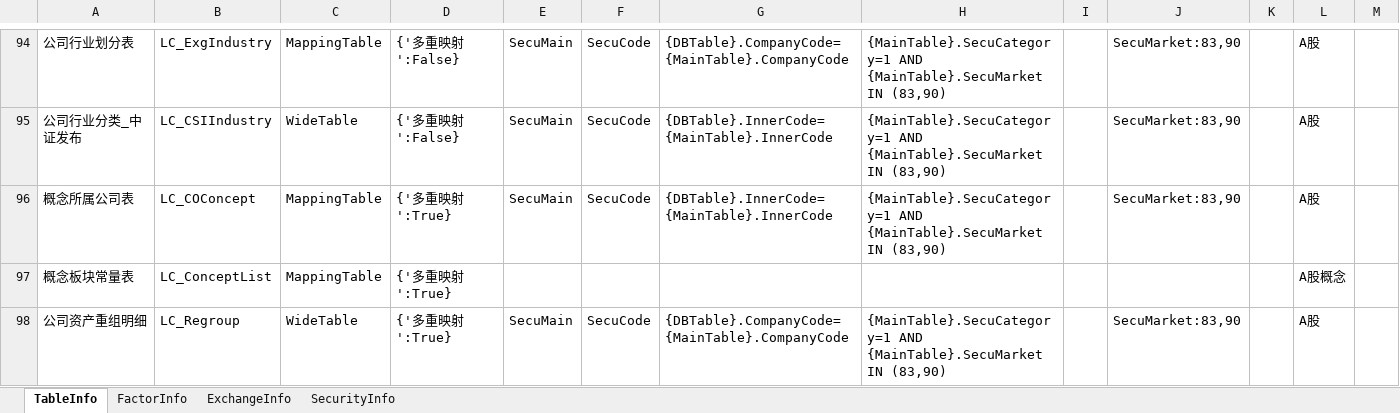
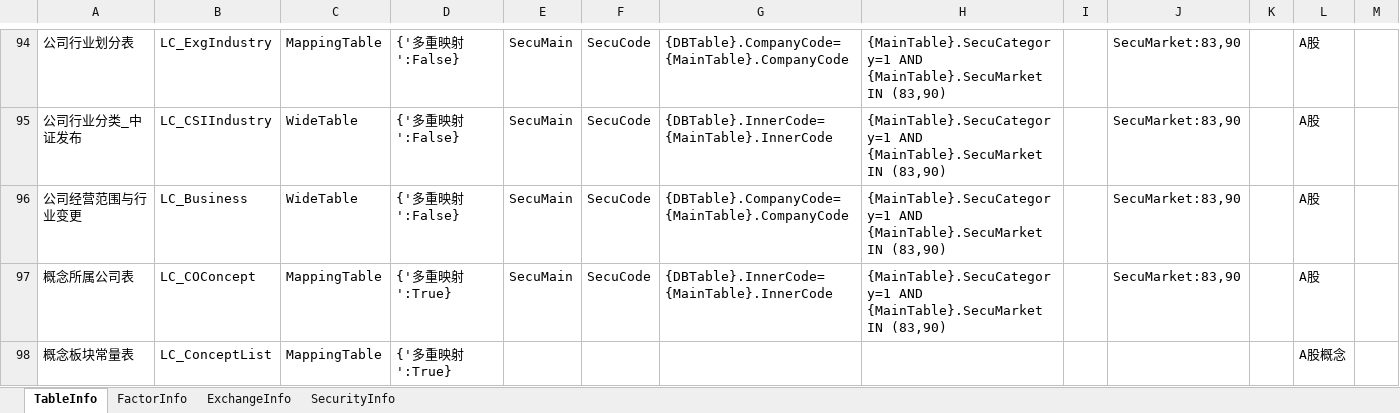
Before and after one commit to Scorpi000/QuantStudio, an Excel workbook: QuantStudio/Resource/JYDBInfo.xlsx, sheet TableInfo, drawn as a sheet; only a part is shown, gaps mark what is left out; the shorter side is filled out with more unchanged rows; values as stored, in another font and other column widths than the file's, no borders; the diff names each change by its address in the sheet, - before the commit and + after, or states it on an @@ line.

```diff
--- a/QuantStudio/Resource/JYDBInfo.xlsx (sheet TableInfo)
+++ b/QuantStudio/Resource/JYDBInfo.xlsx (sheet TableInfo)
+row 96: 公司经营范围与行业变更 | LC_Business | WideTable | {'多重映射':False} | SecuMain | SecuCode | {DBTable}.CompanyCode={MainTable}.CompanyCode | {MainTable}.SecuCategory=1 AND {MainTable}.SecuMarket IN (83,90) |  | SecuMarket:83,90 |  | A股
```
Also changed, not shown: sheet FactorInfo, 2 other files.
